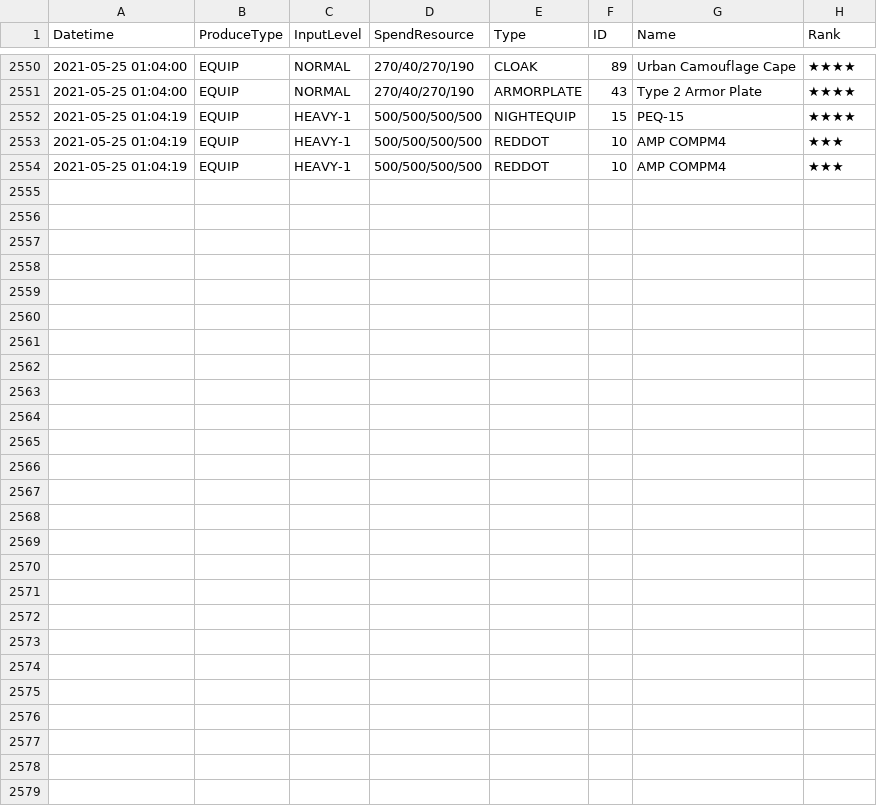
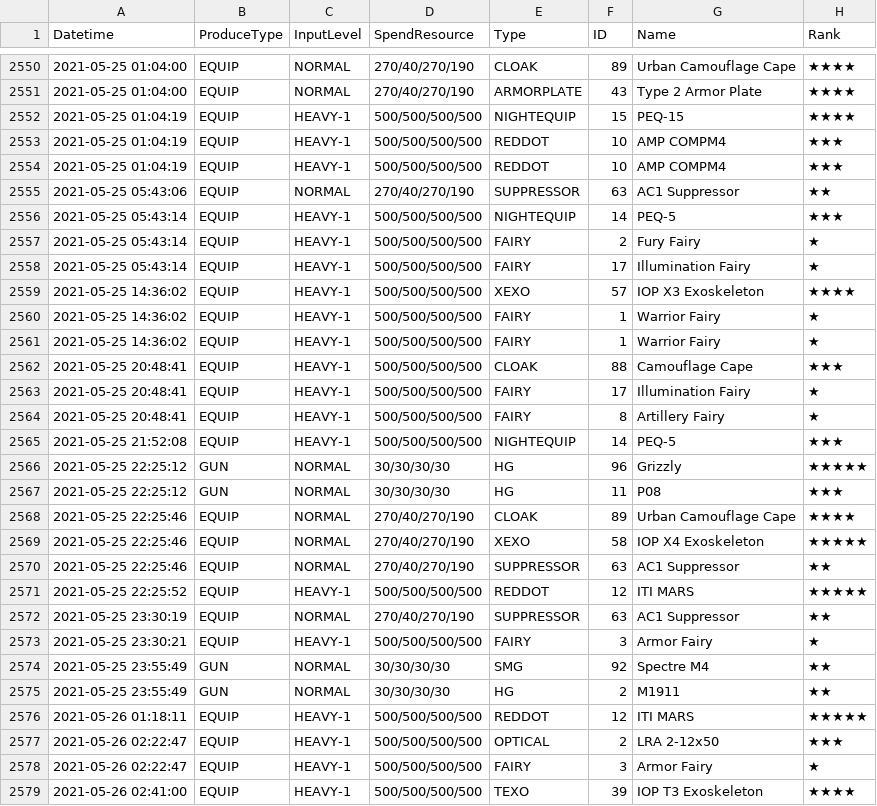
Before and after one commit to m1s3ri/90wish, a CSV file: miseri_34865_production.csv, drawn as a sheet; only a part is shown, gaps mark what is left out.

```diff
--- a/miseri_34865_production.csv
+++ b/miseri_34865_production.csv
@@ -2554 +2554,26 @@
 2021-05-25 01:04:19,EQUIP,HEAVY-1,500/500/500/500,REDDOT,10,AMP COMPM4,★★★
+2021-05-25 05:43:06,EQUIP,NORMAL,270/40/270/190,SUPPRESSOR,63,AC1 Suppressor,★★
+2021-05-25 05:43:14,EQUIP,HEAVY-1,500/500/500/500,NIGHTEQUIP,14,PEQ-5,★★★
+2021-05-25 05:43:14,EQUIP,HEAVY-1,500/500/500/500,FAIRY,2,Fury Fairy,★
+2021-05-25 05:43:14,EQUIP,HEAVY-1,500/500/500/500,FAIRY,17,Illumination Fairy,★
+2021-05-25 14:36:02,EQUIP,HEAVY-1,500/500/500/500,XEXO,57,IOP X3 Exoskeleton,★★★★
+2021-05-25 14:36:02,EQUIP,HEAVY-1,500/500/500/500,FAIRY,1,Warrior Fairy,★
+2021-05-25 14:36:02,EQUIP,HEAVY-1,500/500/500/500,FAIRY,1,Warrior Fairy,★
+2021-05-25 20:48:41,EQUIP,HEAVY-1,500/500/500/500,CLOAK,88,Camouflage Cape,★★★
+2021-05-25 20:48:41,EQUIP,HEAVY-1,500/500/500/500,FAIRY,17,Illumination Fairy,★
+2021-05-25 20:48:41,EQUIP,HEAVY-1,500/500/500/500,FAIRY,8,Artillery Fairy,★
+2021-05-25 21:52:08,EQUIP,HEAVY-1,500/500/500/500,NIGHTEQUIP,14,PEQ-5,★★★
+2021-05-25 22:25:12,GUN,NORMAL,30/30/30/30,HG,96,Grizzly,★★★★★
+2021-05-25 22:25:12,GUN,NORMAL,30/30/30/30,HG,11,P08,★★★
+2021-05-25 22:25:46,EQUIP,NORMAL,270/40/270/190,CLOAK,89,Urban Camouflage Cape,★★★★
+2021-05-25 22:25:46,EQUIP,NORMAL,270/40/270/190,XEXO,58,IOP X4 Exoskeleton,★★★★★
+2021-05-25 22:25:46,EQUIP,NORMAL,270/40/270/190,SUPPRESSOR,63,AC1 Suppressor,★★
+2021-05-25 22:25:52,EQUIP,HEAVY-1,500/500/500/500,REDDOT,12,ITI MARS,★★★★★
+2021-05-25 23:30:19,EQUIP,NORMAL,270/40/270/190,SUPPRESSOR,63,AC1 Suppressor,★★
+2021-05-25 23:30:21,EQUIP,HEAVY-1,500/500/500/500,FAIRY,3,Armor Fairy,★
+2021-05-25 23:55:49,GUN,NORMAL,30/30/30/30,SMG,92,Spectre M4,★★
+2021-05-25 23:55:49,GUN,NORMAL,30/30/30/30,HG,2,M1911,★★
+2021-05-26 01:18:11,EQUIP,HEAVY-1,500/500/500/500,REDDOT,12,ITI MARS,★★★★★
+2021-05-26 02:22:47,EQUIP,HEAVY-1,500/500/500/500,OPTICAL,2,LRA 2-12x50,★★★
+2021-05-26 02:22:47,EQUIP,HEAVY-1,500/500/500/500,FAIRY,3,Armor Fairy,★
+2021-05-26 02:41:00,EQUIP,HEAVY-1,500/500/500/500,TEXO,39,IOP T3 Exoskeleton,★★★★
```
Also changed, not shown: miseri_34865_doll_info.csv, miseri_34865_equip_info.csv, 4 other files.
